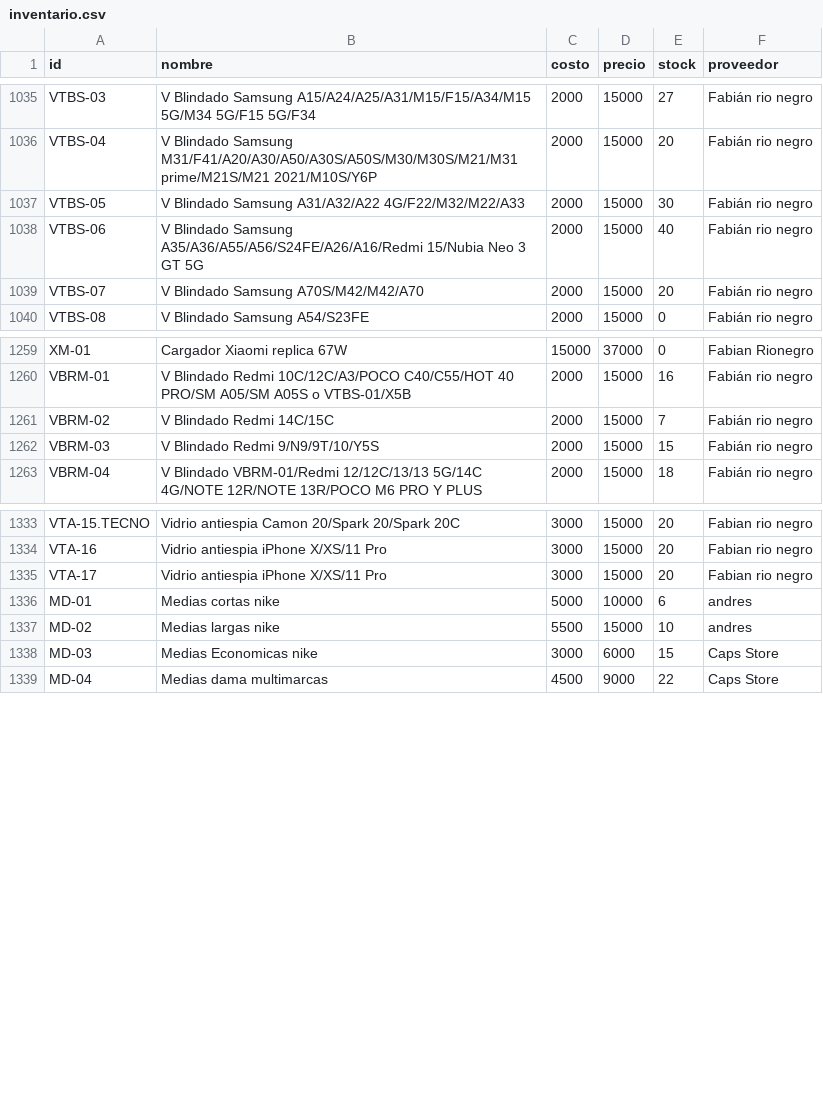
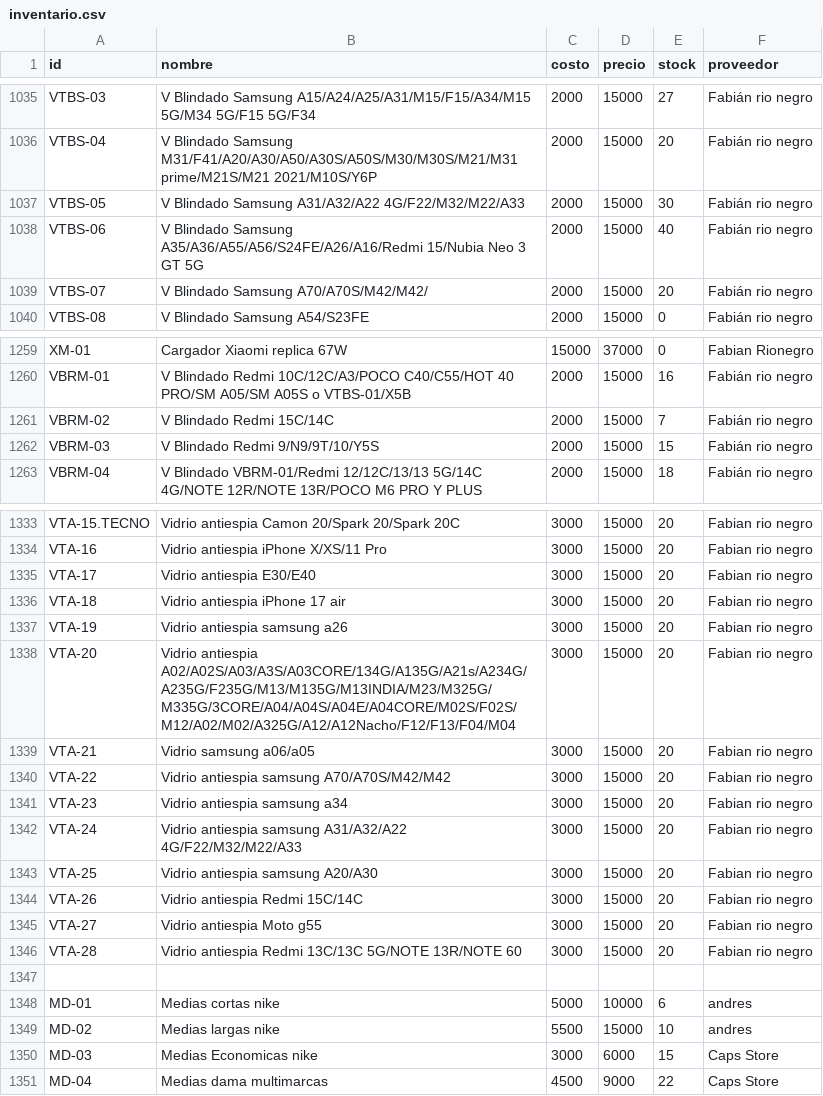
Before and after one commit to AnduellgDeveloper/TecnoImpacto-Sistema-Registros, a CSV file: data/inventario.csv, drawn as a sheet; only a part is shown, gaps mark what is left out.

Commit message:
Cambios

```diff
--- a/data/inventario.csv
+++ b/data/inventario.csv
@@ -1038,3 +1038,3 @@ VTBS-05,V Blindado Samsung A31/A32/A22 4G/F22/M32/M22/A33,2000,15000,30,Fabián
 VTBS-06,V Blindado Samsung A35/A36/A55/A56/S24FE/A26/A16/Redmi 15/Nubia Neo 3 GT 5G,2000,15000,40,Fabián rio negro
-VTBS-07,V Blindado Samsung A70S/M42/M42/A70,2000,15000,20,Fabián rio negro
+VTBS-07,V Blindado Samsung A70/A70S/M42/M42/,2000,15000,20,Fabián rio negro
 VTBS-08,V Blindado Samsung A54/S23FE,2000,15000,0,Fabián rio negro
@@ -1260,3 +1260,3 @@ XM-01,Cargador Xiaomi replica 67W,15000,37000,0,Fabian Rionegro
 VBRM-01,V Blindado Redmi 10C/12C/A3/POCO C40/C55/HOT 40 PRO/SM A05/SM A05S o VTBS-01/X5B,2000,15000,16,Fabián rio negro
-VBRM-02,V Blindado Redmi 14C/15C,2000,15000,7,Fabián rio negro
+VBRM-02,V Blindado Redmi 15C/14C,2000,15000,7,Fabián rio negro
 VBRM-03,V Blindado Redmi 9/N9/9T/10/Y5S,2000,15000,15,Fabián rio negro
@@ -1334,3 +1334,15 @@ VTA-15.TECNO,Vidrio antiespia Camon 20/Spark 20/Spark 20C,3000,15000,20,Fabian r
 VTA-16,Vidrio antiespia iPhone X/XS/11 Pro,3000,15000,20,Fabian rio negro
-VTA-17,Vidrio antiespia iPhone X/XS/11 Pro,3000,15000,20,Fabian rio negro
+VTA-17,Vidrio antiespia E30/E40 ,3000,15000,20,Fabian rio negro
+VTA-18,Vidrio antiespia iPhone 17 air,3000,15000,20,Fabian rio negro
+VTA-19,Vidrio antiespia samsung a26,3000,15000,20,Fabian rio negro
+VTA-20,Vidrio antiespia A02/A02S/A03/A3S/A03CORE/134G/A135G/A21s/A234G/A235G/F235G/M13/M135G/M13INDIA/M23/M325G/M335G/3CORE/A04/A04S/A04E/A04CORE/M02S/F02S/M12/A02/M02/A325G/A12/A12Nacho/F12/F13/F04/M04,3000,15000,20,Fabian rio negro
+VTA-21,Vidrio samsung a06/a05,3000,15000,20,Fabian rio negro
+VTA-22,Vidrio antiespia samsung A70/A70S/M42/M42,3000,15000,20,Fabian rio negro
+VTA-23,Vidrio antiespia samsung a34,3000,15000,20,Fabian rio negro
+VTA-24,Vidrio antiespia samsung A31/A32/A22 4G/F22/M32/M22/A33,3000,15000,20,Fabian rio negro
+VTA-25,Vidrio antiespia samsung A20/A30,3000,15000,20,Fabian rio negro
+VTA-26,Vidrio antiespia Redmi 15C/14C,3000,15000,20,Fabian rio negro
+VTA-27,Vidrio antiespia Moto g55,3000,15000,20,Fabian rio negro
+VTA-28,Vidrio antiespia Redmi 13C/13C 5G/NOTE 13R/NOTE 60,3000,15000,20,Fabian rio negro
+
 MD-01,Medias cortas nike,5000,10000,6,andres
```
